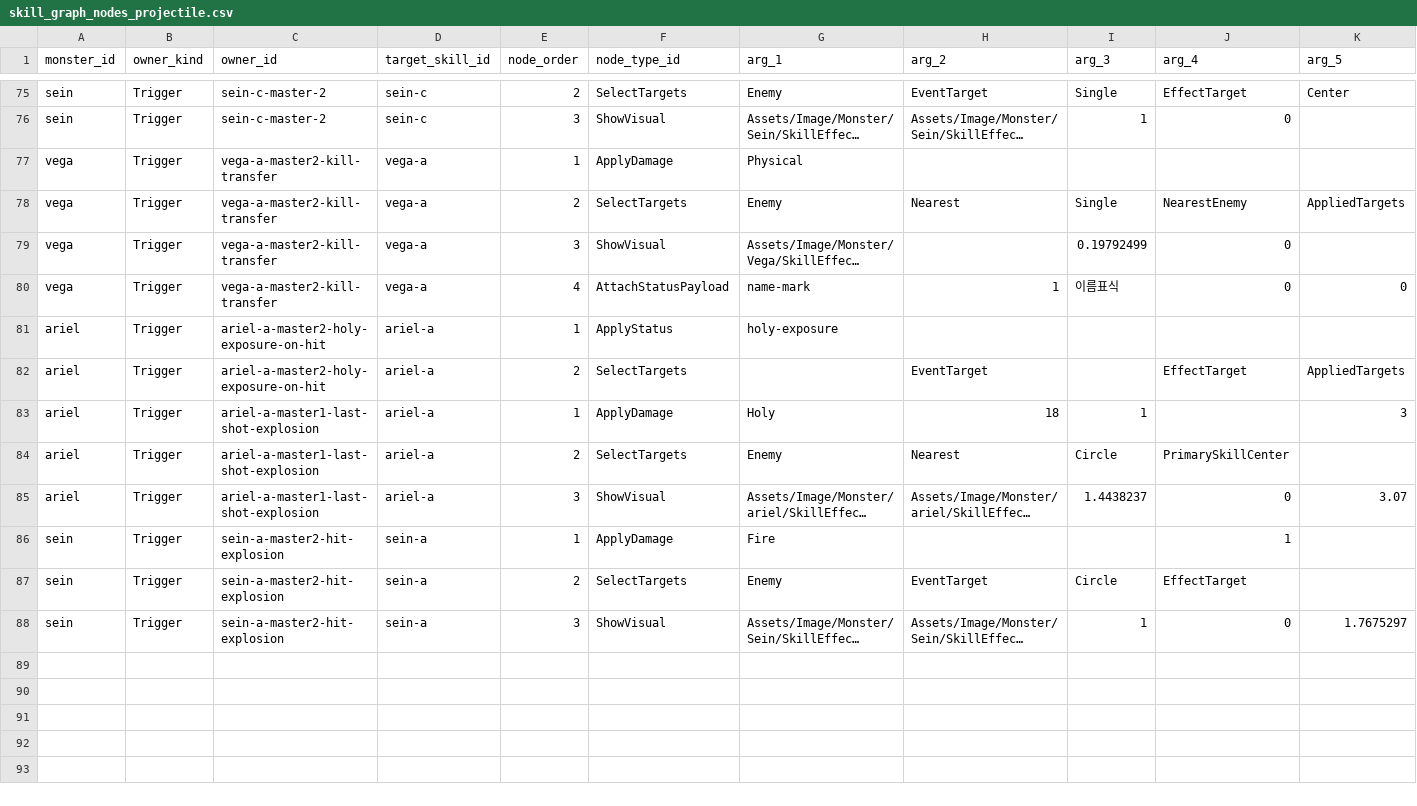
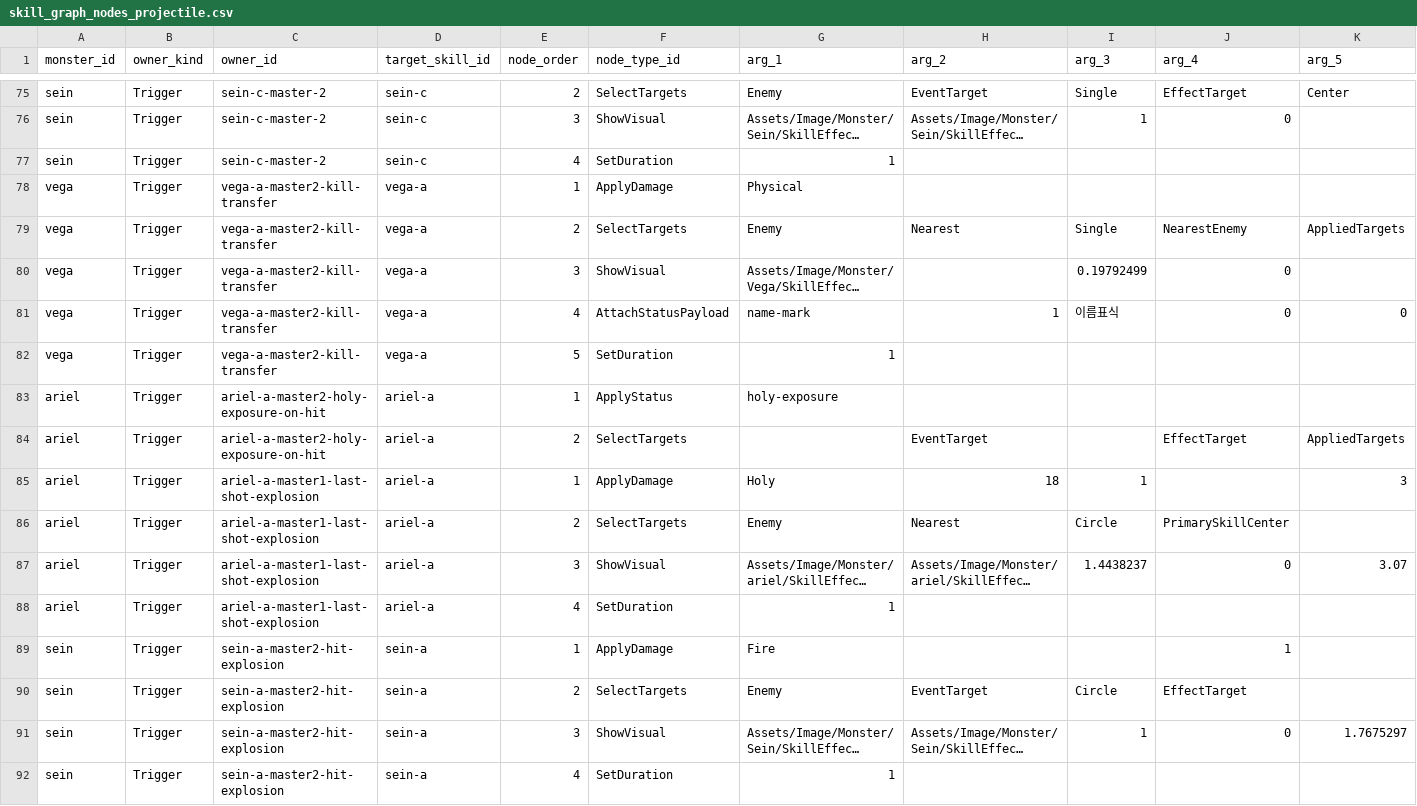
Before and after one commit to t331277-collab/Pakuri_Tower_Defense, a CSV file: Pakuri/Assets/CSVdata/authoring/monster/skills/choices/projectile/skill_graph_nodes_projectile.csv, drawn as a sheet; only a part is shown, gaps mark what is left out; long unchanged cells end in …; rows hold the shown columns only; the diff names each change by its address in the sheet, - before the commit and + after, or states it on an @@ line.

```diff
--- a/Pakuri/Assets/CSVdata/authoring/monster/skills/choices/projectile/skill_graph_nodes_projectile.csv
+++ b/Pakuri/Assets/CSVdata/authoring/monster/skills/choices/projectile/skill_graph_nodes_projectile.csv
+row 77: sein | Trigger | sein-c-master-2 | sein-c | 4 | SetDuration | 1
+row 82: vega | Trigger | vega-a-master2-kill-transfer | vega-a | 5 | SetDuration | 1
+row 88: ariel | Trigger | ariel-a-master1-last-shot-explosion | ariel-a | 4 | SetDuration | 1
+row 92: sein | Trigger | sein-a-master2-hit-explosion | sein-a | 4 | SetDuration | 1
```
Also changed, not shown: Pakuri/Assets/CSVdata/authoring/monster/skills/choices/area_attack/skill_graph_nodes_area_attack.csv, Pakuri/Assets/CSVdata/authoring/monster/skills/choices/buff/skill_graph_nodes_buff.csv, 47 other files.
